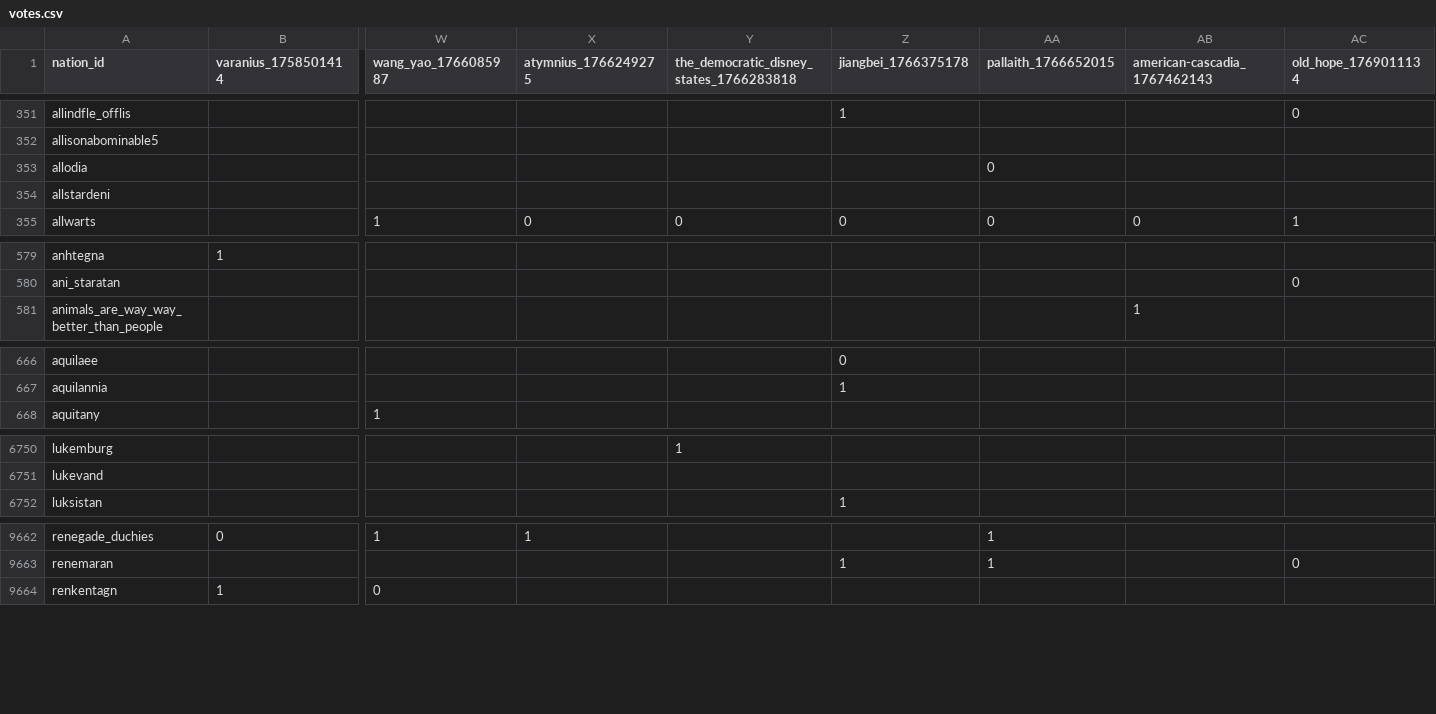
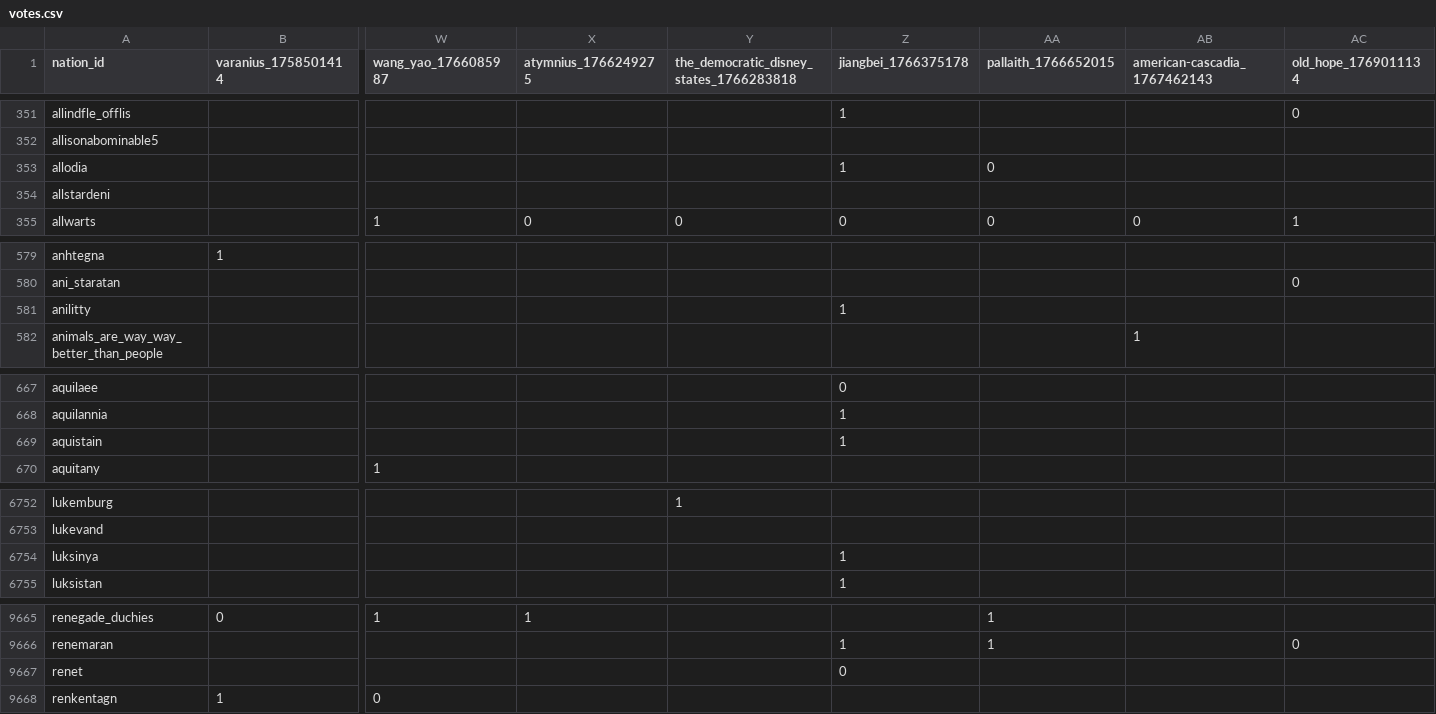
Before and after one commit to Bohaska/wa-voting-records, a CSV file: votes.csv, drawn as a sheet; only a part is shown, gaps mark what is left out; rows hold the shown columns only; the diff covers the shown part only; the diff names each change by its address in the sheet, - before the commit and + after, or states it on an @@ line.

Commit message:
UPDATE: Vote record CSV

```diff
--- a/votes.csv
+++ b/votes.csv
-Z353 (jiangbei_1766375178): (empty)
+Z353 (jiangbei_1766375178): 1
+row 581: anilitty |  |  |  |  | 1
+row 669: aquistain |  |  |  |  | 1
+row 6754: luksinya |  |  |  |  | 1
+row 9667: renet |  |  |  |  | 0
```
Also changed, not shown: 14 edited cells elsewhere in this file, 1 other file.
